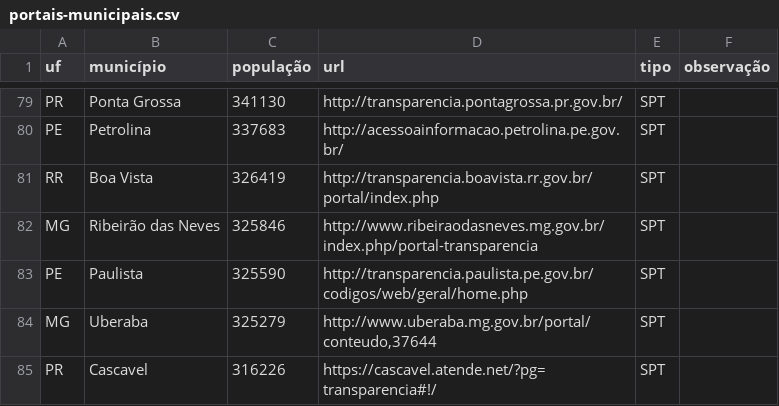
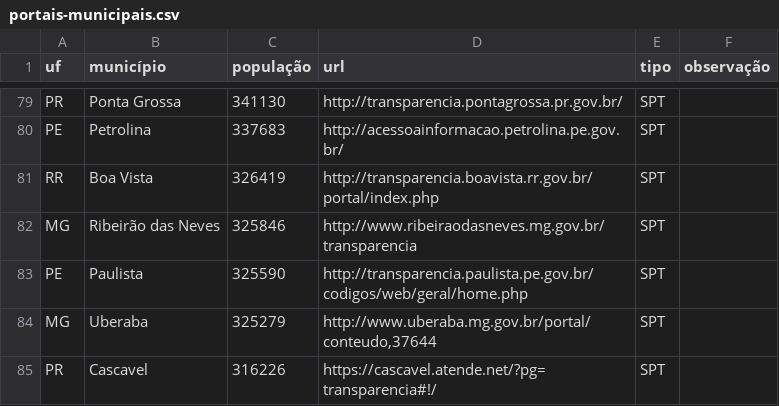
Before and after one commit to augusto-herrmann/transparencia-dados-abertos-brasil, a CSV file: portais-municipais.csv, drawn as a sheet; only a part is shown, gaps mark what is left out.

Commit message:
endereço mudou

```diff
--- a/portais-municipais.csv
+++ b/portais-municipais.csv
@@ -81,3 +81,3 @@ PE,Petrolina,337683,http://acessoainformacao.petrolina.pe.gov.br/,SPT,
 RR,Boa Vista,326419,http://transparencia.boavista.rr.gov.br/portal/index.php,SPT,
-MG,Ribeirão das Neves,325846,http://www.ribeiraodasneves.mg.gov.br/index.php/portal-transparencia,SPT,
+MG,Ribeirão das Neves,325846,http://www.ribeiraodasneves.mg.gov.br/transparencia,SPT,
 PE,Paulista,325590,http://transparencia.paulista.pe.gov.br/codigos/web/geral/home.php,SPT,
```
